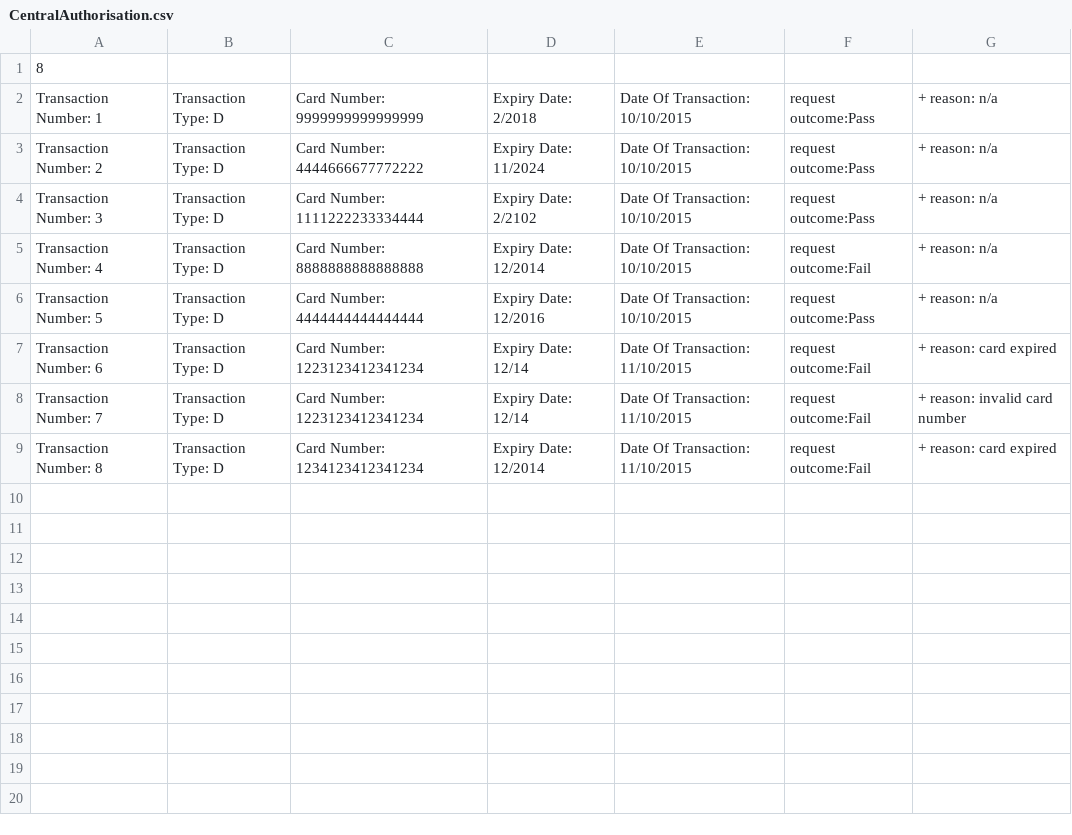
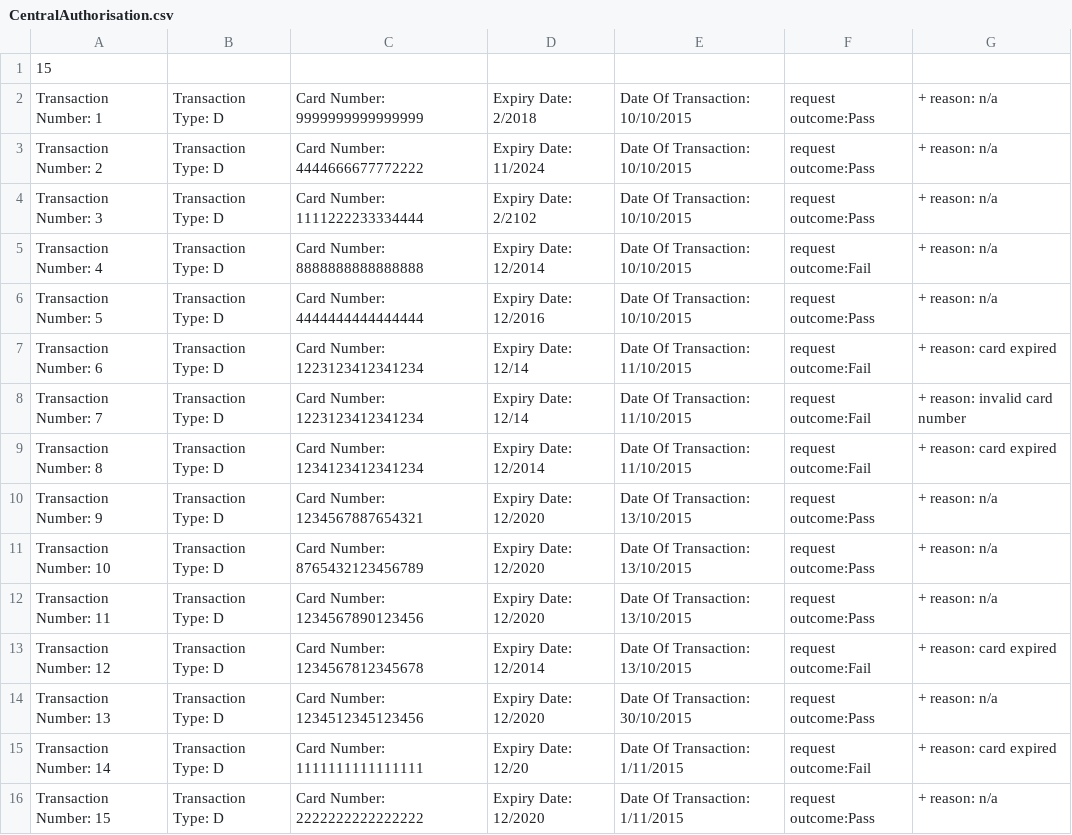
Before and after one commit to ColeMcCombie/AtosSoloProjectOneCOLE, a CSV file: target/classes/CentralAuthorisation.csv (was CentralAuthorisation.csv), drawn as a sheet.

```diff
--- a/CentralAuthorisation.csv
+++ b/target/classes/CentralAuthorisation.csv
@@ -1,2 +1,2 @@
-8
+15
 Transaction Number: 1, Transaction Type: D, Card Number: 9999999999999999, Expiry Date: 2/2018, Date Of Transaction: 10/10/2015, request outcome:Pass, + reason: n/a
@@ -9 +9,8 @@ Transaction Number: 7, Transaction Type: D, Card Number: 1223123412341234, Expir
 Transaction Number: 8, Transaction Type: D, Card Number: 1234123412341234, Expiry Date: 12/2014, Date Of Transaction: 11/10/2015, request outcome:Fail, + reason: card expired
+Transaction Number: 9, Transaction Type: D, Card Number: 1234567887654321, Expiry Date: 12/2020, Date Of Transaction: 13/10/2015, request outcome:Pass, + reason: n/a
+Transaction Number: 10, Transaction Type: D, Card Number: 8765432123456789, Expiry Date: 12/2020, Date Of Transaction: 13/10/2015, request outcome:Pass, + reason: n/a
+Transaction Number: 11, Transaction Type: D, Card Number: 1234567890123456, Expiry Date: 12/2020, Date Of Transaction: 13/10/2015, request outcome:Pass, + reason: n/a
+Transaction Number: 12, Transaction Type: D, Card Number: 1234567812345678, Expiry Date: 12/2014, Date Of Transaction: 13/10/2015, request outcome:Fail, + reason: card expired
+Transaction Number: 13, Transaction Type: D, Card Number: 1234512345123456, Expiry Date: 12/2020, Date Of Transaction: 30/10/2015, request outcome:Pass, + reason: n/a
+Transaction Number: 14, Transaction Type: D, Card Number: 1111111111111111, Expiry Date: 12/20, Date Of Transaction: 1/11/2015, request outcome:Fail, + reason: card expired
+Transaction Number: 15, Transaction Type: D, Card Number: 2222222222222222, Expiry Date: 12/2020, Date Of Transaction: 1/11/2015, request outcome:Pass, + reason: n/a
```
Also changed, not shown: target/classes/ParkingTicket.csv, 43 other files.
